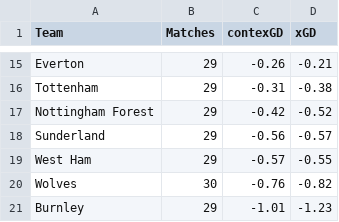
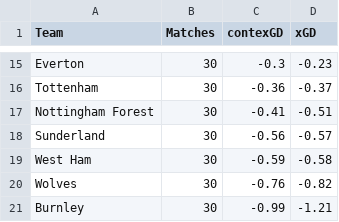
Before and after one commit to johnknightstats/johnknightstats.github.io, a CSV file: posts/contexg-intro/datawrapper/contexg_attack_defence_team_summary_premier_league_2526_datawrapper.csv, drawn as a sheet; only a part is shown, gaps mark what is left out; the diff covers the shown part only; the diff names each change by its address in the sheet, - before the commit and + after, or states it on an @@ line.

Commit message:
Add Premier League weekend review article

```diff
--- a/posts/contexg-intro/datawrapper/contexg_attack_defence_team_summary_premier_league_2526_datawrapper.csv
+++ b/posts/contexg-intro/datawrapper/contexg_attack_defence_team_summary_premier_league_2526_datawrapper.csv
-B15:B19 (Matches): 29
+B15:B19 (Matches): 30
-C15 (contexGD): -0.26
+C15 (contexGD): -0.3
-D15 (xGD): -0.21
+D15 (xGD): -0.23
-C16 (contexGD): -0.31
+C16 (contexGD): -0.36
-D16 (xGD): -0.38
+D16 (xGD): -0.37
-C17 (contexGD): -0.42
+C17 (contexGD): -0.41
-D17 (xGD): -0.52
+D17 (xGD): -0.51
-C19 (contexGD): -0.57
+C19 (contexGD): -0.59
-D19 (xGD): -0.55
+D19 (xGD): -0.58
-B21 (Matches): 29
+B21 (Matches): 30
-C21 (contexGD): -1.01
+C21 (contexGD): -0.99
-D21 (xGD): -1.23
+D21 (xGD): -1.21
```
Also changed, not shown: 4 added rows, 4 removed rows and 23 edited cells elsewhere in this file, 27 other files.
